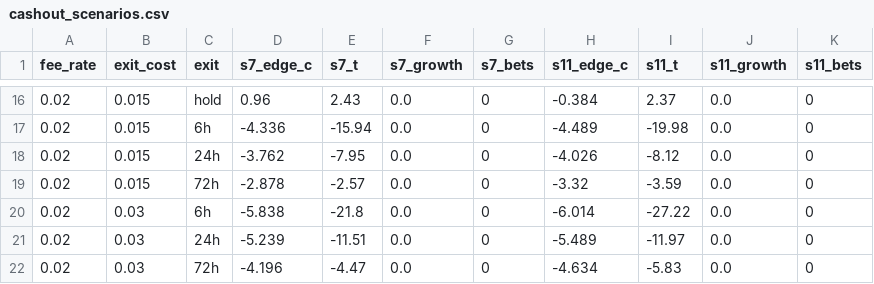
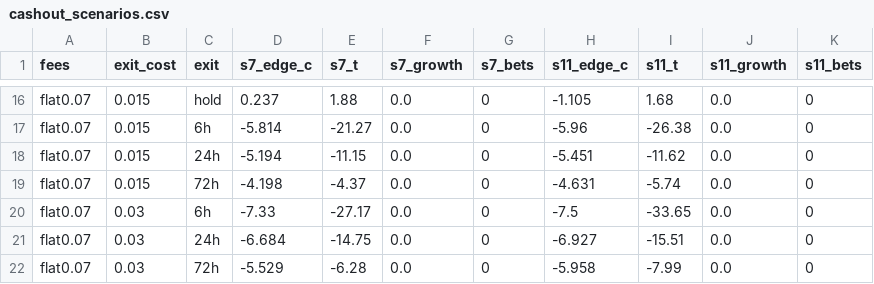
Before and after one commit to NFSBusan/HeyTest, a CSV file: results/cashout_scenarios.csv, drawn as a sheet; only a part is shown, gaps mark what is left out; the diff covers the shown part only.

```diff
--- a/results/cashout_scenarios.csv
+++ b/results/cashout_scenarios.csv
@@ -1 +1 @@
-fee_rate,exit_cost,exit,s7_edge_c,s7_t,s7_growth,s7_bets,s11_edge_c,s11_t,s11_growth,s11_bets
+fees,exit_cost,exit,s7_edge_c,s7_t,s7_growth,s7_bets,s11_edge_c,s11_t,s11_growth,s11_bets
@@ -16,7 +16,7 @@ fee_rate,exit_cost,exit,s7_edge_c,s7_t,s7_growth,s7_bets,s11_edge_c,s11_t,s11_gr
-0.02,0.015,hold,0.96,2.43,0.0,0,-0.384,2.37,0.0,0
-0.02,0.015,6h,-4.336,-15.94,0.0,0,-4.489,-19.98,0.0,0
-0.02,0.015,24h,-3.762,-7.95,0.0,0,-4.026,-8.12,0.0,0
-0.02,0.015,72h,-2.878,-2.57,0.0,0,-3.32,-3.59,0.0,0
-0.02,0.03,6h,-5.838,-21.8,0.0,0,-6.014,-27.22,0.0,0
-0.02,0.03,24h,-5.239,-11.51,0.0,0,-5.489,-11.97,0.0,0
-0.02,0.03,72h,-4.196,-4.47,0.0,0,-4.634,-5.83,0.0,0
+flat0.07,0.015,hold,0.237,1.88,0.0,0,-1.105,1.68,0.0,0
+flat0.07,0.015,6h,-5.814,-21.27,0.0,0,-5.96,-26.38,0.0,0
+flat0.07,0.015,24h,-5.194,-11.15,0.0,0,-5.451,-11.62,0.0,0
+flat0.07,0.015,72h,-4.198,-4.37,0.0,0,-4.631,-5.74,0.0,0
+flat0.07,0.03,6h,-7.33,-27.17,0.0,0,-7.5,-33.65,0.0,0
+flat0.07,0.03,24h,-6.684,-14.75,0.0,0,-6.927,-15.51,0.0,0
+flat0.07,0.03,72h,-5.529,-6.28,0.0,0,-5.958,-7.99,0.0,0
```
Also changed, not shown: 42 edited cells elsewhere in this file, 14 other files.
